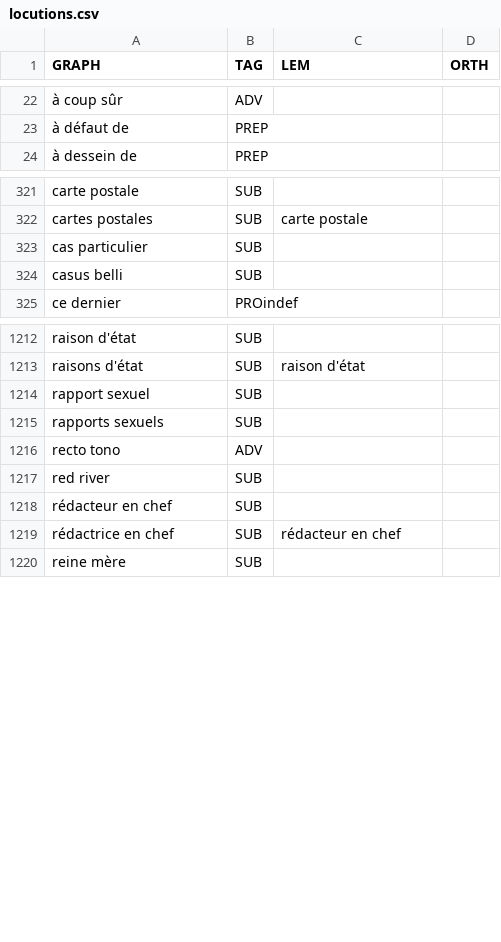
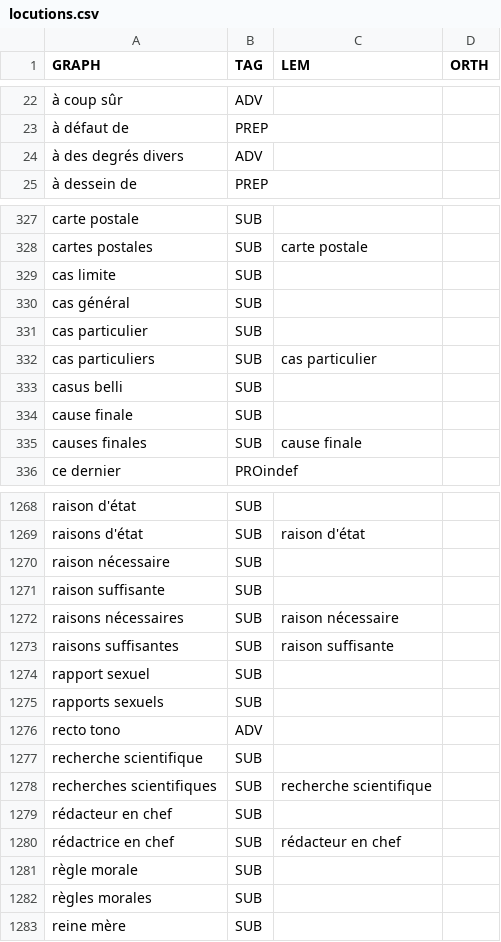
Before and after one commit to oeuvres/alix, a CSV file: fr/src/resources/com/github/oeuvres/alix/fr/locutions.csv, drawn as a sheet; only a part is shown, gaps mark what is left out; addresses are those after the commit; the diff covers the shown part only; the diff names each change by its address in the sheet, - before the commit and + after, or states it on an @@ line.

Commit message:
For Piaget locutions

```diff
--- a/fr/src/resources/com/github/oeuvres/alix/fr/locutions.csv
+++ b/fr/src/resources/com/github/oeuvres/alix/fr/locutions.csv
+row 24: à des degrés divers | ADV
+row 329: cas limite | SUB
+row 330: cas général | SUB
+row 332: cas particuliers | SUB | cas particulier
+row 334: cause finale | SUB
+row 335: causes finales | SUB | cause finale
+row 1270: raison nécessaire | SUB
+row 1271: raison suffisante | SUB
+row 1272: raisons nécessaires | SUB | raison nécessaire
+row 1273: raisons suffisantes | SUB | raison suffisante
-A1277 (GRAPH): red river
+A1277 (GRAPH): recherche scientifique
+row 1278: recherches scientifiques | SUB | recherche scientifique
+row 1281: règle morale | SUB
+row 1282: règles morales | SUB
```
Also changed, not shown: 63 added rows, 1 removed row, 2 moved rows and 2 edited cells elsewhere in this file, fr/src/resources/com/github/oeuvres/alix/fr/brevidot.csv, fr/src/resources/com/github/oeuvres/alix/fr/name.csv, 14 other files.
